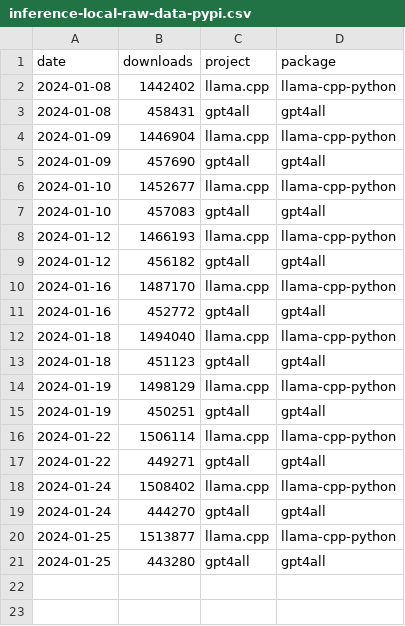
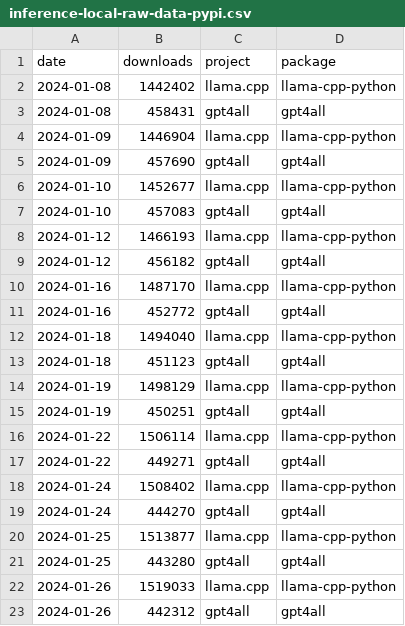
Before and after one commit to tensorchord/ai-infra-statistics, a CSV file: inference-local-raw-data-pypi.csv, drawn as a sheet.

```diff
--- a/inference-local-raw-data-pypi.csv
+++ b/inference-local-raw-data-pypi.csv
@@ -21 +21,3 @@ date,downloads,project,package
 2024-01-25,443280,gpt4all,gpt4all
+2024-01-26,1519033,llama.cpp,llama-cpp-python
+2024-01-26,442312,gpt4all,gpt4all
```
Also changed, not shown: framework-inference-raw-data-pypi.csv, framework-llm-raw-data-pypi.csv, 3 other files.
